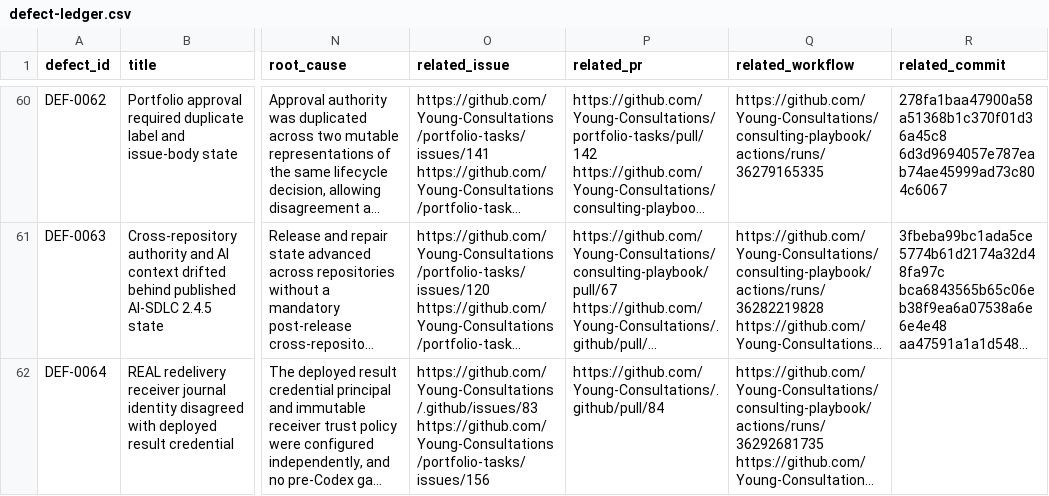
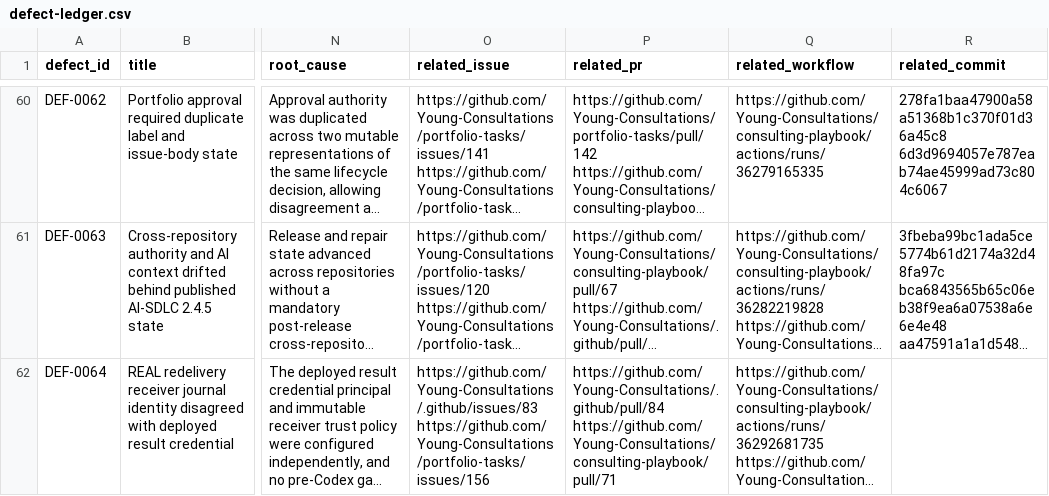
Before and after one commit to Young-Consultations/consulting-playbook, a CSV file: ai-sdlc/defects/defect-ledger.csv, drawn as a sheet; only a part is shown, gaps mark what is left out; long unchanged cells end in …; the diff covers the shown part only; the diff names each change by its address in the sheet, - before the commit and + after, or states it on an @@ line.

```diff
--- a/ai-sdlc/defects/defect-ledger.csv
+++ b/ai-sdlc/defects/defect-ledger.csv
-P62 (related_pr): https://github.com/Young-Consultations/.github/pull/84
+P62 (related_pr): https://github.com/Young-Consultations/.github/pull/84 https://github.com/Young-Consultations/consulting-playbook/pull/71
```
Also changed, not shown: 1 added row elsewhere in this file.
